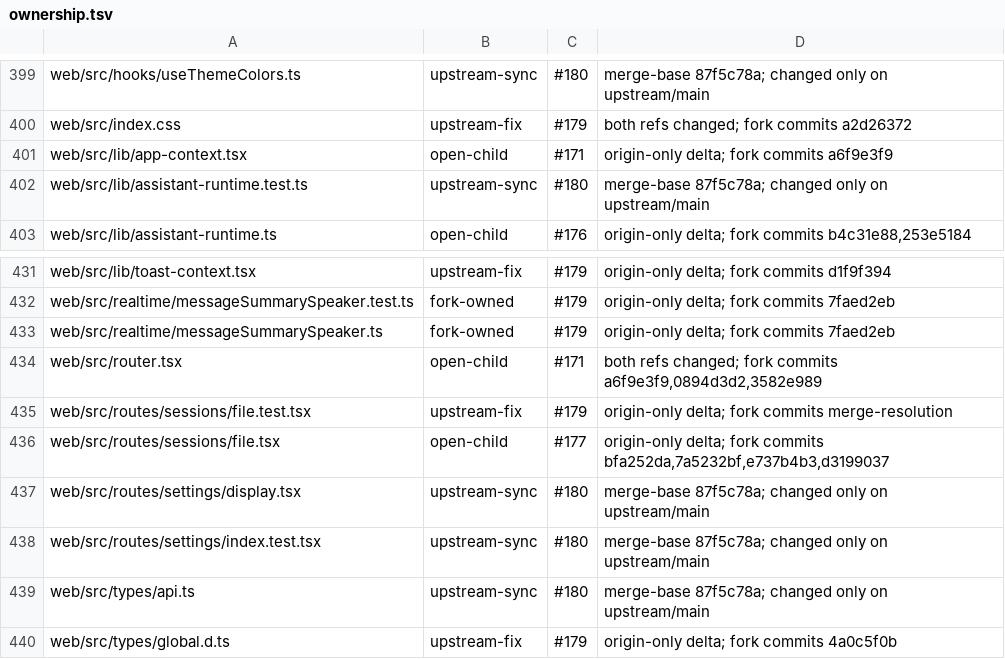
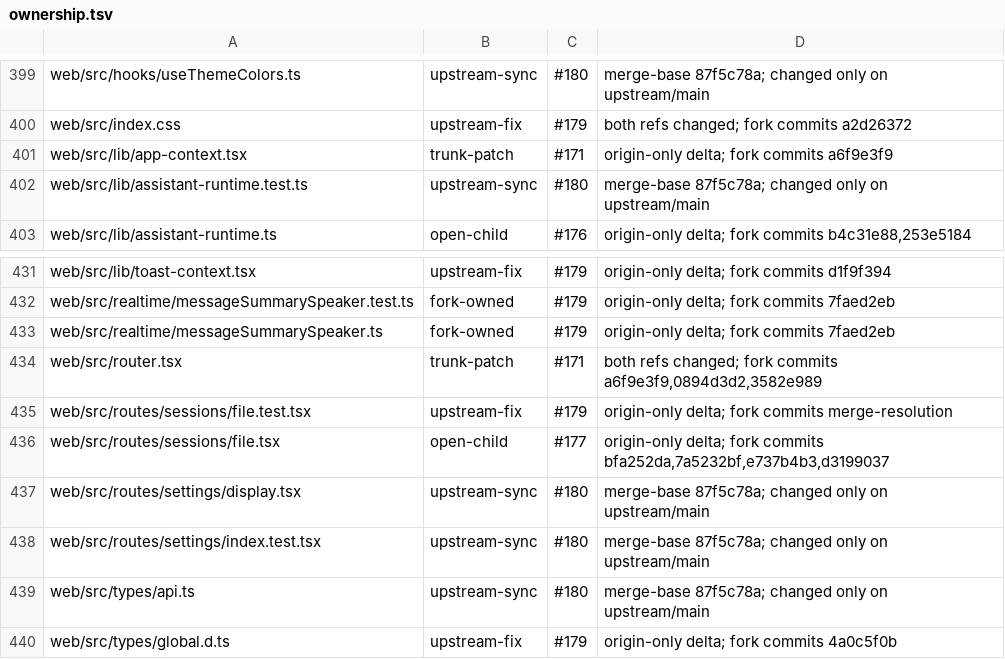
Before and after one commit to mouriya-s-lab/hapi, a TSV file: fork-features/ownership.tsv, drawn as a sheet; only a part is shown, gaps mark what is left out; the diff covers the shown part only.

```diff
--- a/fork-features/ownership.tsv
+++ b/fork-features/ownership.tsv
@@ -400,3 +400,3 @@ web/src/hooks/useThemeColors.ts	upstream-sync	#180	merge-base 87f5c78a; changed
 web/src/index.css	upstream-fix	#179	both refs changed; fork commits a2d26372
-web/src/lib/app-context.tsx	open-child	#171	origin-only delta; fork commits a6f9e3f9
+web/src/lib/app-context.tsx	trunk-patch	#171	origin-only delta; fork commits a6f9e3f9
 web/src/lib/assistant-runtime.test.ts	upstream-sync	#180	merge-base 87f5c78a; changed only on upstream/main
@@ -433,3 +433,3 @@ web/src/realtime/messageSummarySpeaker.test.ts	fork-owned	#179	origin-only delta
 web/src/realtime/messageSummarySpeaker.ts	fork-owned	#179	origin-only delta; fork commits 7faed2eb
-web/src/router.tsx	open-child	#171	both refs changed; fork commits a6f9e3f9,0894d3d2,3582e989
+web/src/router.tsx	trunk-patch	#171	both refs changed; fork commits a6f9e3f9,0894d3d2,3582e989
 web/src/routes/sessions/file.test.tsx	upstream-fix	#179	origin-only delta; fork commits merge-resolution
```
Also changed, not shown: 22 edited cells elsewhere in this file, 2 other files.
